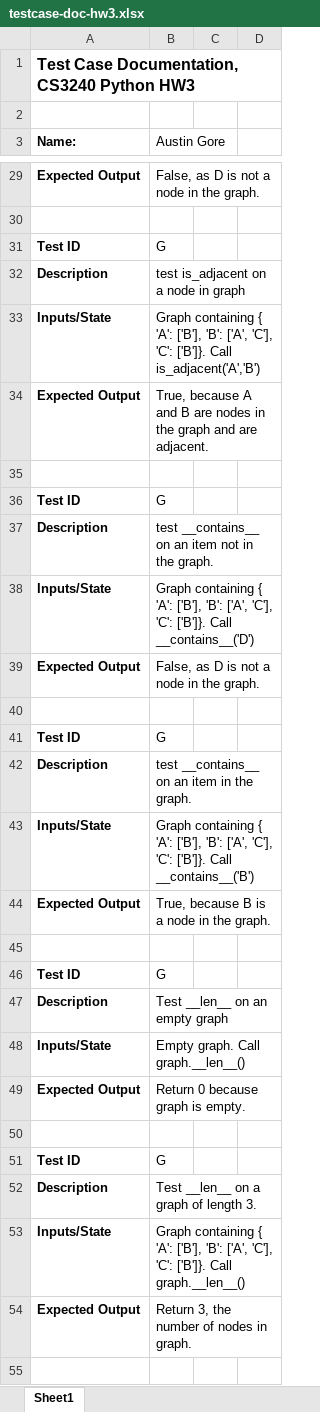
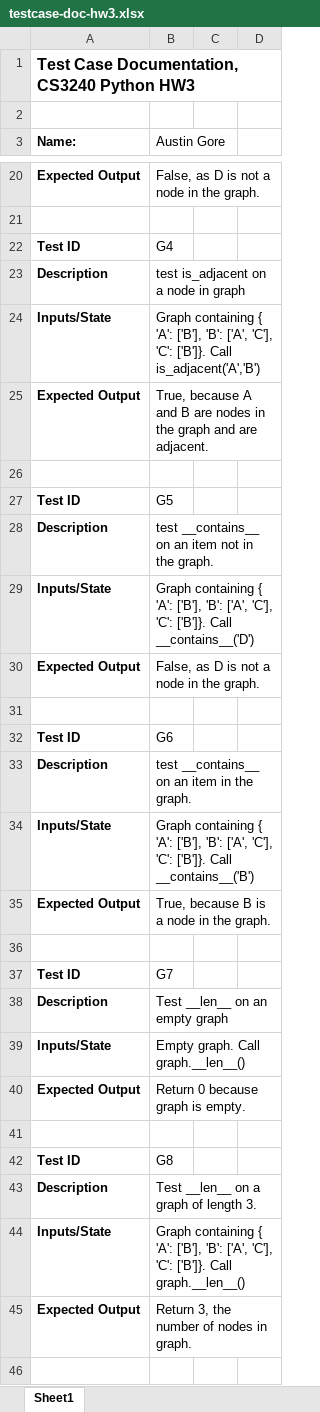
Before and after one commit to agore1/cs3240, an Excel workbook: HW3/testcase-doc-hw3.xlsx, sheet Sheet1, drawn as a sheet; only a part is shown, gaps mark what is left out; values as stored, in another font and other column widths than the file's, no borders; addresses are those after the commit; the diff covers the shown part only; the diff names each change by its address in the sheet, - before the commit and + after, or states it on an @@ line.

```diff
--- a/HW3/testcase-doc-hw3.xlsx (sheet Sheet1)
+++ b/HW3/testcase-doc-hw3.xlsx (sheet Sheet1)
-B22 (Austin Gore): G
+B22 (Austin Gore): G4
-B27 (Austin Gore): G
+B27 (Austin Gore): G5
-B32 (Austin Gore): G
+B32 (Austin Gore): G6
-B37 (Austin Gore): G
+B37 (Austin Gore): G7
-B42 (Austin Gore): G
+B42 (Austin Gore): G8
```
Also changed, not shown: 9 added rows, 3 removed rows, 7 moved rows and 20 edited cells elsewhere in this sheet, 2 other files.
